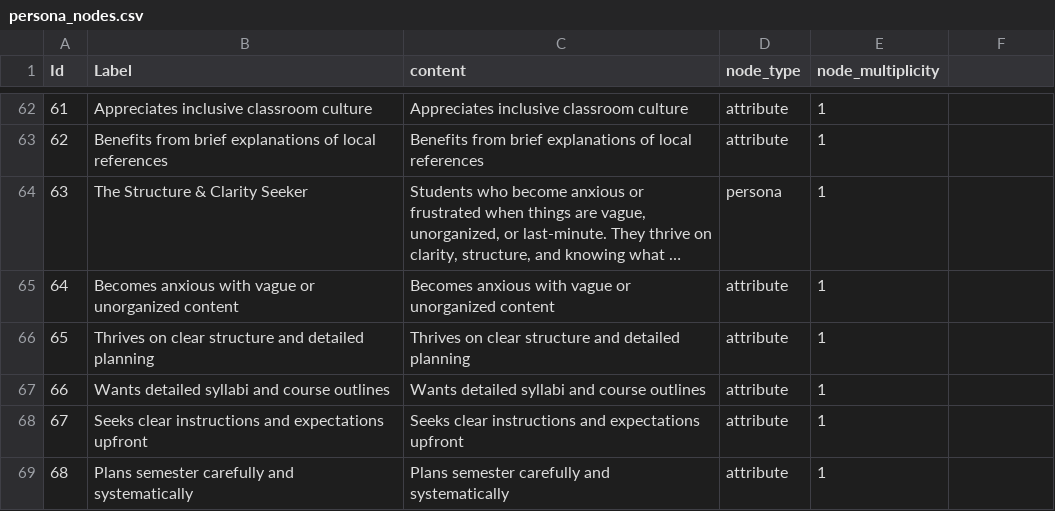
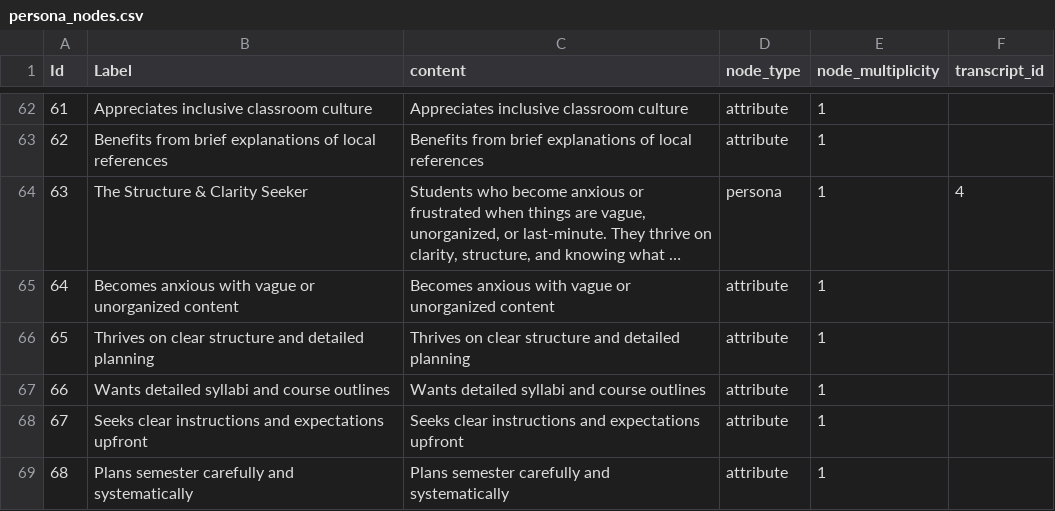
Before and after one commit to gerritmbr/Feedback-UI, a CSV file: public/data/persona_nodes.csv, drawn as a sheet; only a part is shown, gaps mark what is left out; long unchanged cells end in …; the diff covers the shown part only; the diff names each change by its address in the sheet, - before the commit and + after, or states it on an @@ line.

```diff
--- a/public/data/persona_nodes.csv
+++ b/public/data/persona_nodes.csv
-F1: (empty)
+F1: transcript_id
-F64 (transcript_id): (empty)
+F64 (transcript_id): 4
```
Also changed, not shown: 5 edited cells elsewhere in this file, 10 other files.
